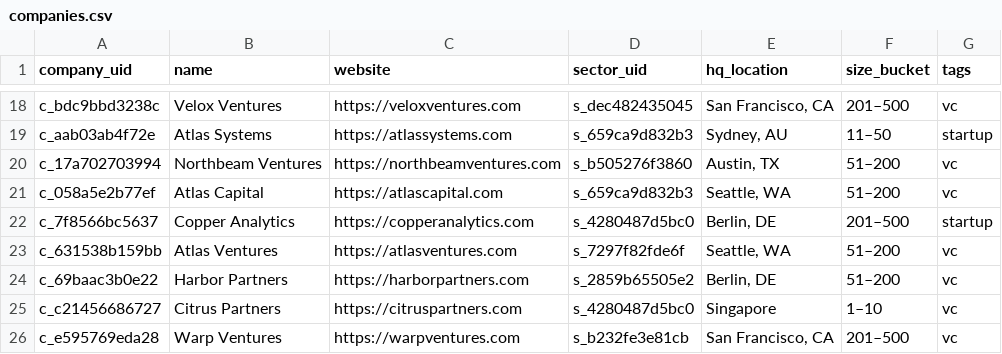
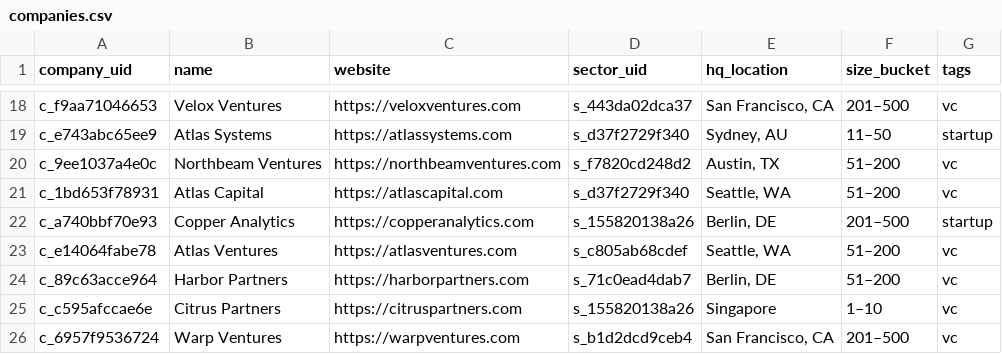
Before and after one commit to blakusnaku/blakusnaku-flourish-lab, a CSV file: projects/automated-relationship-graph/crm/companies.csv, drawn as a sheet; only a part is shown, gaps mark what is left out; the diff covers the shown part only; the diff names each change by its address in the sheet, - before the commit and + after, or states it on an @@ line.

```diff
--- a/projects/automated-relationship-graph/crm/companies.csv
+++ b/projects/automated-relationship-graph/crm/companies.csv
-A18 (company_uid): c_bdc9bbd3238c
+A18 (company_uid): c_f9aa71046653
-D18 (sector_uid): s_dec482435045
+D18 (sector_uid): s_443da02dca37
-A19 (company_uid): c_aab03ab4f72e
+A19 (company_uid): c_e743abc65ee9
-D19 (sector_uid): s_659ca9d832b3
+D19 (sector_uid): s_d37f2729f340
-A20 (company_uid): c_17a702703994
+A20 (company_uid): c_9ee1037a4e0c
-D20 (sector_uid): s_b505276f3860
+D20 (sector_uid): s_f7820cd248d2
-A21 (company_uid): c_058a5e2b77ef
+A21 (company_uid): c_1bd653f78931
-D21 (sector_uid): s_659ca9d832b3
+D21 (sector_uid): s_d37f2729f340
-A22 (company_uid): c_7f8566bc5637
+A22 (company_uid): c_a740bbf70e93
-D22 (sector_uid): s_4280487d5bc0
+D22 (sector_uid): s_155820138a26
-A23 (company_uid): c_631538b159bb
+A23 (company_uid): c_e14064fabe78
-D23 (sector_uid): s_7297f82fde6f
+D23 (sector_uid): s_c805ab68cdef
-A24 (company_uid): c_69baac3b0e22
+A24 (company_uid): c_89c63acce964
-D24 (sector_uid): s_2859b65505e2
+D24 (sector_uid): s_71c0ead4dab7
-A25 (company_uid): c_c21456686727
+A25 (company_uid): c_c595afccae6e
-D25 (sector_uid): s_4280487d5bc0
+D25 (sector_uid): s_155820138a26
-A26 (company_uid): c_e595769eda28
+A26 (company_uid): c_6957f9536724
-D26 (sector_uid): s_b232fe3e81cb
+D26 (sector_uid): s_b1d2dcd9ceb4
```
Also changed, not shown: 32 edited cells elsewhere in this file, projects/automated-relationship-graph/crm/people.csv, projects/automated-relationship-graph/crm/people_work_history.csv, 20 other files.
